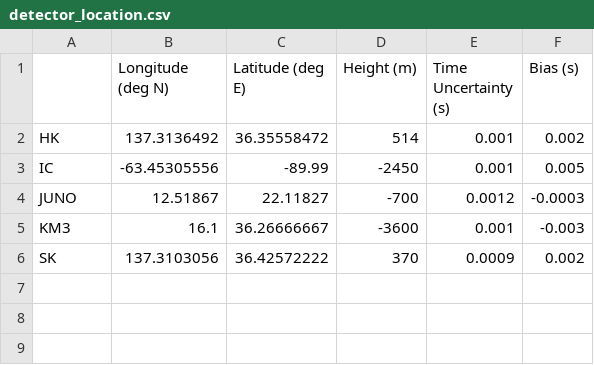
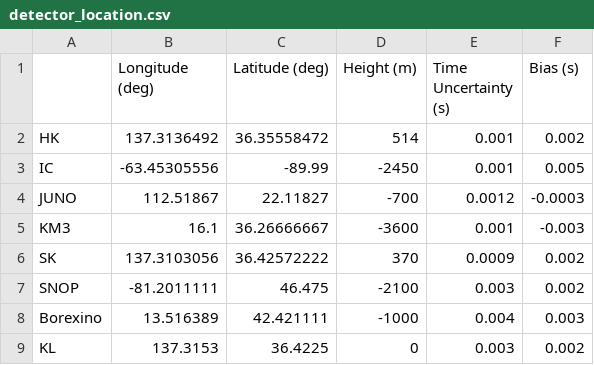
Before and after one commit to SNEWS2/snewpdag, a CSV file: snewpdag/data/detector_location.csv, drawn as a sheet.

Commit message:
add comments to DiffPoint; new detectors in database, degraded resolution for tests; correct location of JUNO

```diff
--- a/snewpdag/data/detector_location.csv
+++ b/snewpdag/data/detector_location.csv
@@ -1,6 +1,9 @@
-,Longitude (deg N),Latitude (deg E),Height (m),Time Uncertainty (s),Bias (s)
+,Longitude (deg),Latitude (deg),Height (m),Time Uncertainty (s),Bias (s)
 HK,137.3136492,36.35558472,514,0.001,0.002
 IC,-63.45305556,-89.99,-2450,0.001,0.005
-JUNO,12.51867,22.11827,-700,0.0012,-0.0003
+JUNO,112.51867,22.11827,-700,0.0012,-0.0003
 KM3,16.1,36.26666667,-3600,0.001,-0.003
 SK,137.3103056,36.42572222,370,0.0009,0.002
+SNOP,-81.2011111,46.475,-2100,0.003,0.002
+Borexino,13.516389,42.421111,-1000,0.004,0.003
+KL,137.3153,36.4225,0,0.003,0.002
```
Also changed, not shown: 2 other files.
